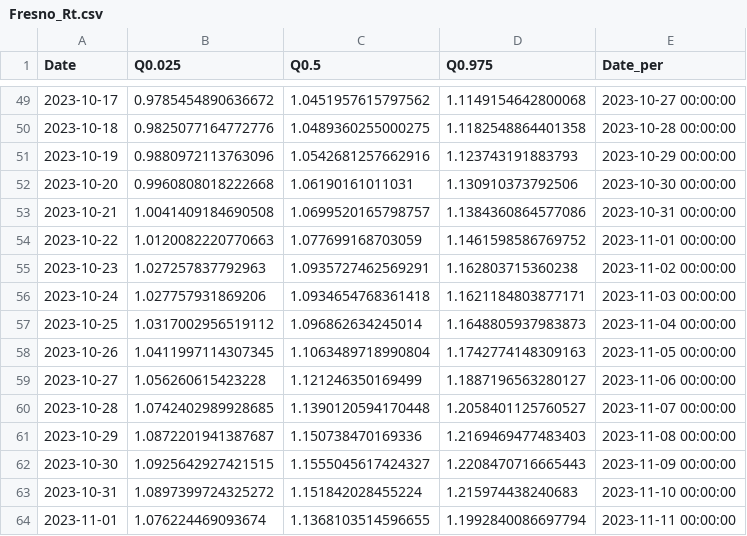
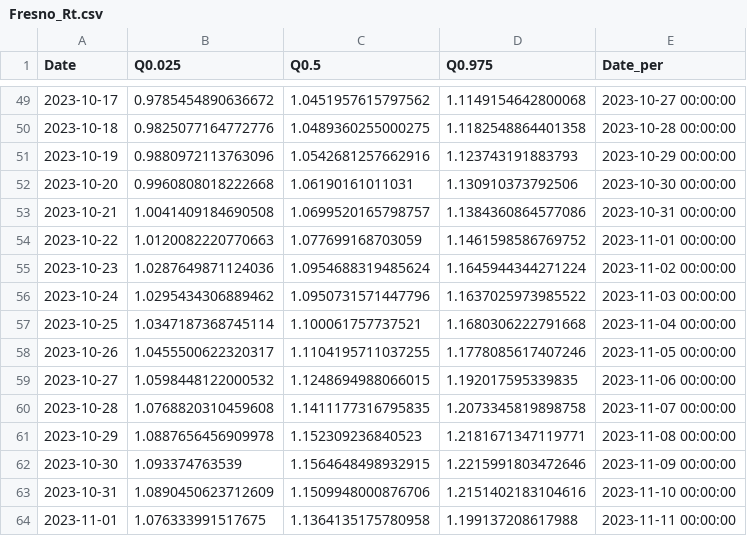
Before and after one commit to mdazatorres/Rt_COVID19_CA_counties_CALCAT, a CSV file: output_CALCAT/Fresno_Rt.csv, drawn as a sheet; only a part is shown, gaps mark what is left out; the diff covers the shown part only.

```diff
--- a/output_CALCAT/Fresno_Rt.csv
+++ b/output_CALCAT/Fresno_Rt.csv
@@ -54,11 +54,11 @@ Date,Q0.025,Q0.5,Q0.975,Date_per
 2023-10-22,1.0120082220770663,1.077699168703059,1.1461598586769752,2023-11-01 00:00:00
-2023-10-23,1.027257837792963,1.0935727462569291,1.162803715360238,2023-11-02 00:00:00
-2023-10-24,1.027757931869206,1.0934654768361418,1.1621184803877171,2023-11-03 00:00:00
-2023-10-25,1.0317002956519112,1.096862634245014,1.1648805937983873,2023-11-04 00:00:00
-2023-10-26,1.0411997114307345,1.1063489718990804,1.1742774148309163,2023-11-05 00:00:00
-2023-10-27,1.056260615423228,1.121246350169499,1.1887196563280127,2023-11-06 00:00:00
-2023-10-28,1.0742402989928685,1.1390120594170448,1.2058401125760527,2023-11-07 00:00:00
-2023-10-29,1.0872201941387687,1.150738470169336,1.2169469477483403,2023-11-08 00:00:00
-2023-10-30,1.0925642927421515,1.1555045617424327,1.2208470716665443,2023-11-09 00:00:00
-2023-10-31,1.0897399724325272,1.151842028455224,1.215974438240683,2023-11-10 00:00:00
-2023-11-01,1.076224469093674,1.1368103514596655,1.1992840086697794,2023-11-11 00:00:00
+2023-10-23,1.0287649871124036,1.0954688319485624,1.1645944344271224,2023-11-02 00:00:00
+2023-10-24,1.0295434306889462,1.0950731571447796,1.1637025973985522,2023-11-03 00:00:00
+2023-10-25,1.0347187368745114,1.100061757737521,1.1680306222791668,2023-11-04 00:00:00
+2023-10-26,1.0455500622320317,1.1104195711037255,1.1778085617407246,2023-11-05 00:00:00
+2023-10-27,1.0598448122000532,1.1248694988066015,1.192017595339835,2023-11-06 00:00:00
+2023-10-28,1.0768820310459608,1.1411177316795835,1.2073345819898758,2023-11-07 00:00:00
+2023-10-29,1.0887656456909978,1.152309236840523,1.2181671347119771,2023-11-08 00:00:00
+2023-10-30,1.093374763539,1.1564648498932915,1.2215991803472646,2023-11-09 00:00:00
+2023-10-31,1.0890450623712609,1.1509948000876706,1.2151402183104616,2023-11-10 00:00:00
+2023-11-01,1.076333991517675,1.1364135175780958,1.199137208617988,2023-11-11 00:00:00
```
Also changed, not shown: 51 edited cells elsewhere in this file, output_CALCAT/Madera_Rt.csv, output_CALCAT/Marin_Rt.csv, 25 other files.
